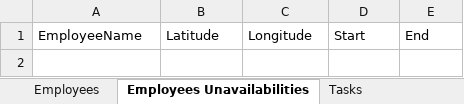
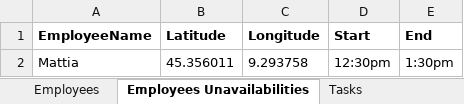
Before and after one commit to acheze/Projet-DecisionBrain-Groupe-6, an Excel workbook: InstanceItalyV1.xlsx, sheet Employees Unavailabilities, drawn as a sheet; values as stored, in another font and other column widths than the file's, no borders; the diff names each change by its address in the sheet, - before the commit and + after, or states it on an @@ line.

```diff
--- a/InstanceItalyV1.xlsx (sheet Employees Unavailabilities)
+++ b/InstanceItalyV1.xlsx (sheet Employees Unavailabilities)
-A1:E1 bold: off
+A1:E1 bold: on
+row 2: Mattia | 45.356011 | 9.293758 | 12:30pm | 1:30pm
```
Also changed, not shown: sheet Employees, sheet Tasks, sheet Tasks Unavailabilities, InstanceBordeauxV1.xlsx, InstanceFinlandV1.xlsx, 2 other files.
